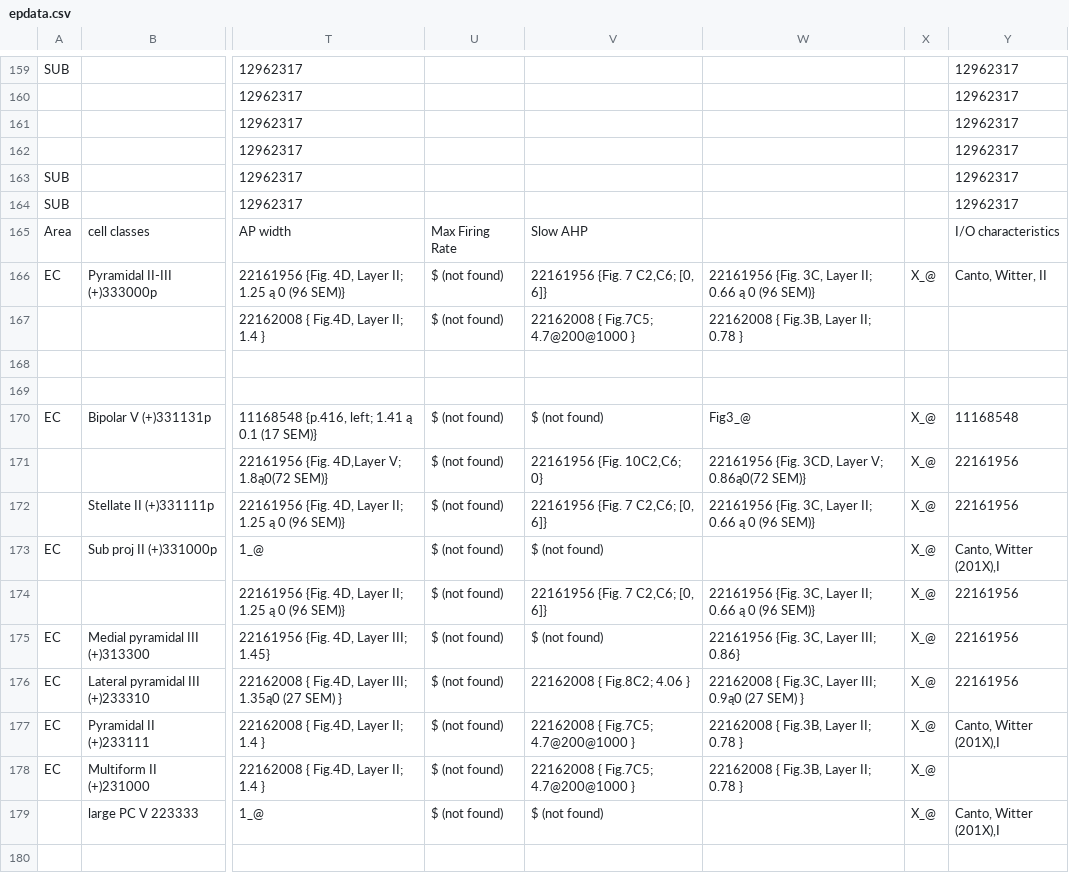
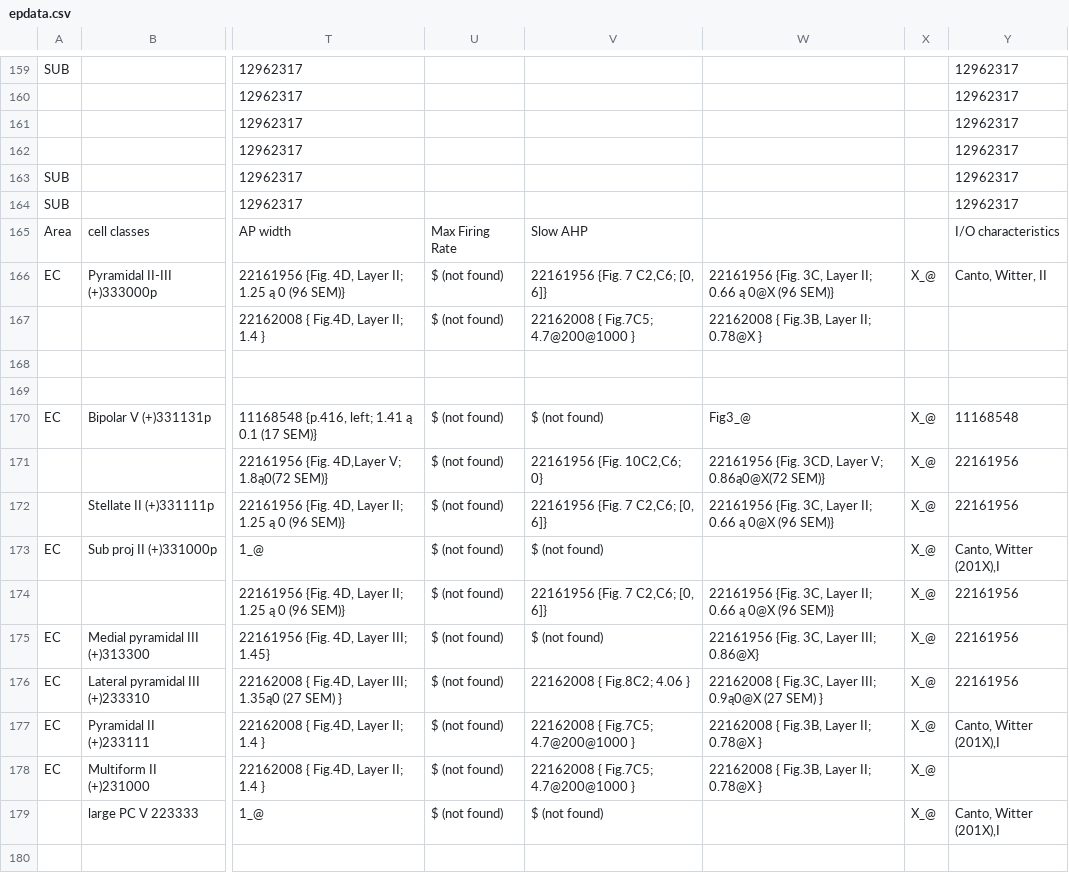
Before and after one commit to Hippocampome-Org/ruby, a CSV file: data/source/epdata.csv, drawn as a sheet; only a part is shown, gaps mark what is left out; the diff covers the shown part only; the diff names each change by its address in the sheet, - before the commit and + after, or states it on an @@ line.

```diff
--- a/data/source/epdata.csv
+++ b/data/source/epdata.csv
-W166: …0.66 ą 0 (96 SEM)}
+W166: …0.66 ą 0@X (96 SEM)}
-W167: 22162008 { Fig.3B, Layer II; 0.78 }
+W167: 22162008 { Fig.3B, Layer II; 0.78@X }
-W171: 22161956 {Fig. 3CD, Layer V; 0.86ą0(72 SEM)}
+W171: 22161956 {Fig. 3CD, Layer V; 0.86ą0@X(72 SEM)}
-W172: …0.66 ą 0 (96 SEM)}
+W172: …0.66 ą 0@X (96 SEM)}
-W174: …0.66 ą 0 (96 SEM)}
+W174: …0.66 ą 0@X (96 SEM)}
-W175: 22161956 {Fig. 3C, Layer III; 0.86}
+W175: 22161956 {Fig. 3C, Layer III; 0.86@X}
-W176: …Layer III; 0.9ą0 (27 SEM)…
+W176: …Layer III; 0.9ą0@X (27 SEM)…
-W177:W178: 22162008 { Fig.3B, Layer II; 0.78 }
+W177:W178: 22162008 { Fig.3B, Layer II; 0.78@X }
```
Also changed, not shown: 159 edited cells elsewhere in this file, data/source/article.csv, 10 other files.
